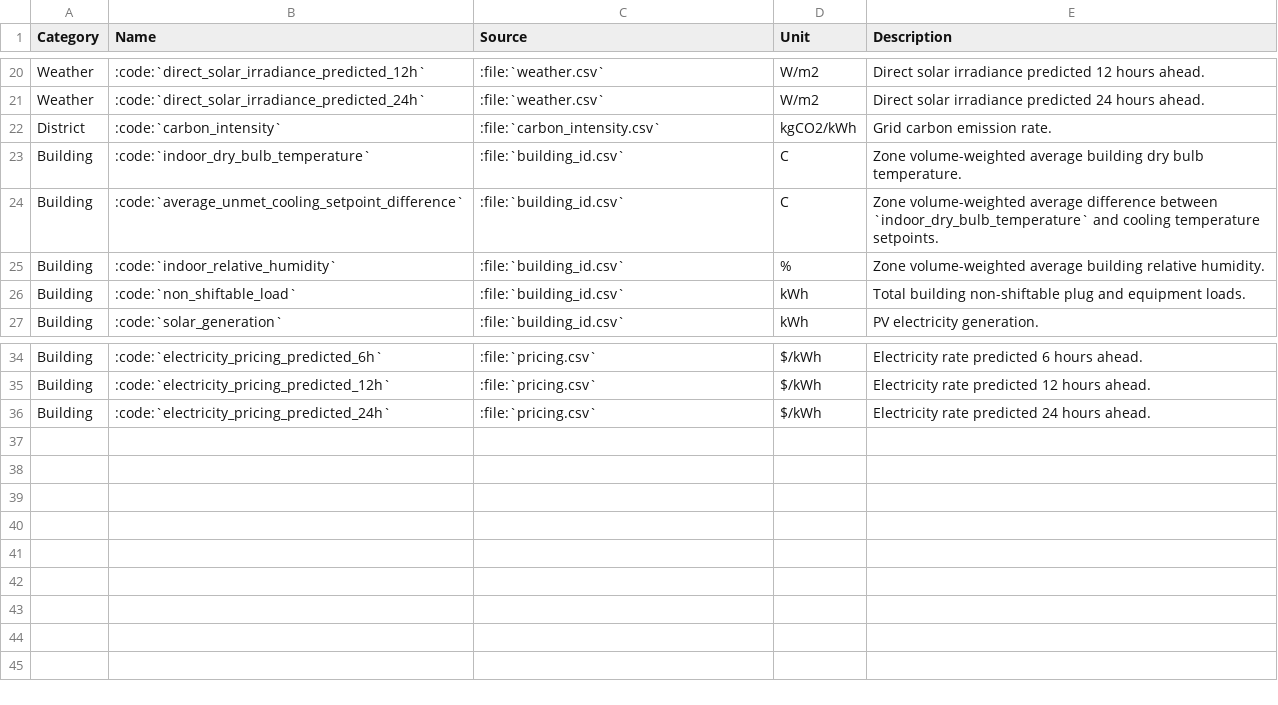
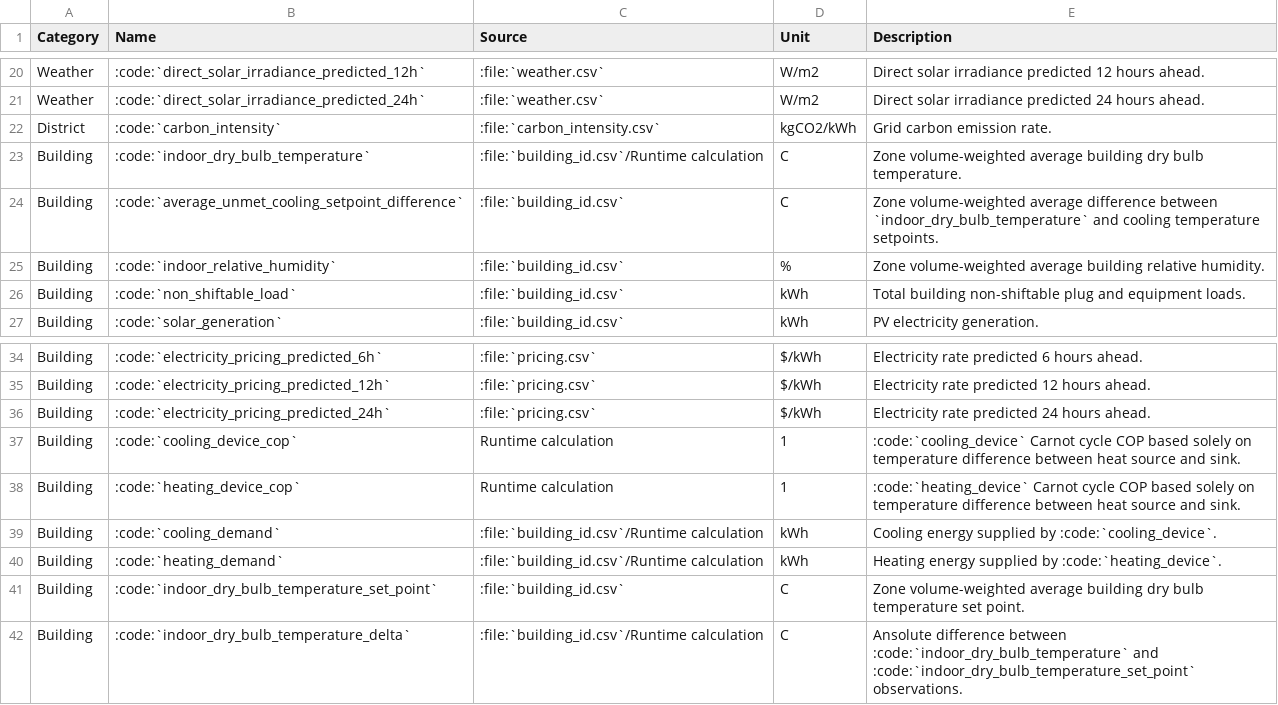
Before and after one commit to AmalNamm/Constrained-EVlearn, a CSV file: assets/tables/citylearn_observations.csv, drawn as a sheet; only a part is shown, gaps mark what is left out.

Commit message:
updated observations table

```diff
--- a/assets/tables/citylearn_observations.csv
+++ b/assets/tables/citylearn_observations.csv
@@ -22,3 +22,3 @@
 "District",":code:`carbon_intensity`",":file:`carbon_intensity.csv`","kgCO2/kWh","Grid carbon emission rate."
-"Building",":code:`indoor_dry_bulb_temperature`",":file:`building_id.csv`","C","Zone volume-weighted average building dry bulb temperature."
+"Building",":code:`indoor_dry_bulb_temperature`",":file:`building_id.csv`/Runtime calculation","C","Zone volume-weighted average building dry bulb temperature."
 "Building",":code:`average_unmet_cooling_setpoint_difference`",":file:`building_id.csv`","C","Zone volume-weighted average difference between `indoor_dry_bulb_temperature` and cooling temperature setpoints."
@@ -36 +36,7 @@
 "Building",":code:`electricity_pricing_predicted_24h`",":file:`pricing.csv`","$/kWh","Electricity rate predicted 24 hours ahead."
+"Building",":code:`cooling_device_cop`","Runtime calculation","1",":code:`cooling_device` Carnot cycle COP based solely on temperature difference between heat source and sink."
+"Building",":code:`heating_device_cop`","Runtime calculation","1",":code:`heating_device` Carnot cycle COP based solely on temperature difference between heat source and sink."
+"Building",":code:`cooling_demand`",":file:`building_id.csv`/Runtime calculation","kWh","Cooling energy supplied by :code:`cooling_device`."
+"Building",":code:`heating_demand`",":file:`building_id.csv`/Runtime calculation","kWh","Heating energy supplied by :code:`heating_device`."
+"Building",":code:`indoor_dry_bulb_temperature_set_point`",":file:`building_id.csv`","C","Zone volume-weighted average building dry bulb temperature set point."
+"Building",":code:`indoor_dry_bulb_temperature_delta`",":file:`building_id.csv`/Runtime calculation","C","Ansolute difference between :code:`indoor_dry_bulb_temperature` and :code:`indoor_dry_bulb_temperature_set_point` observations."
```
